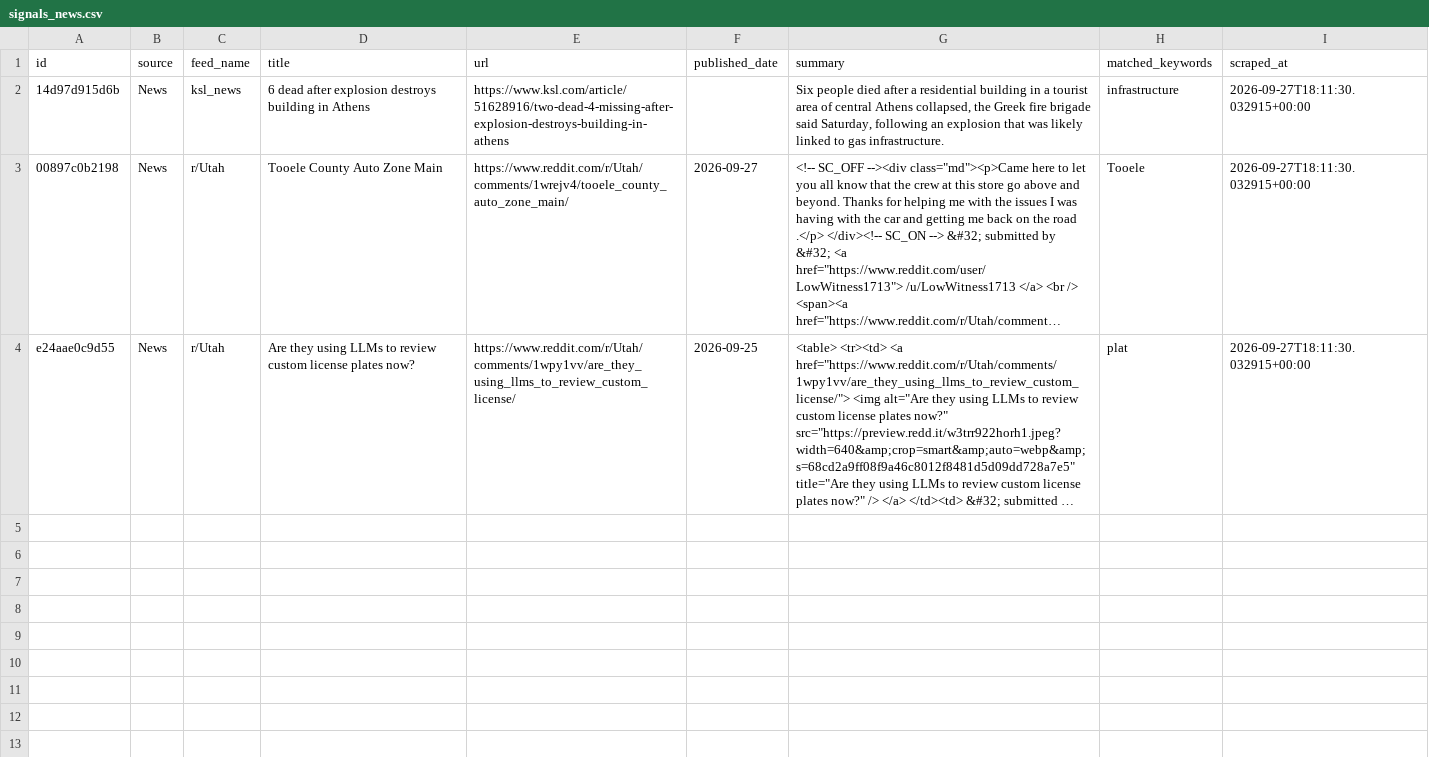
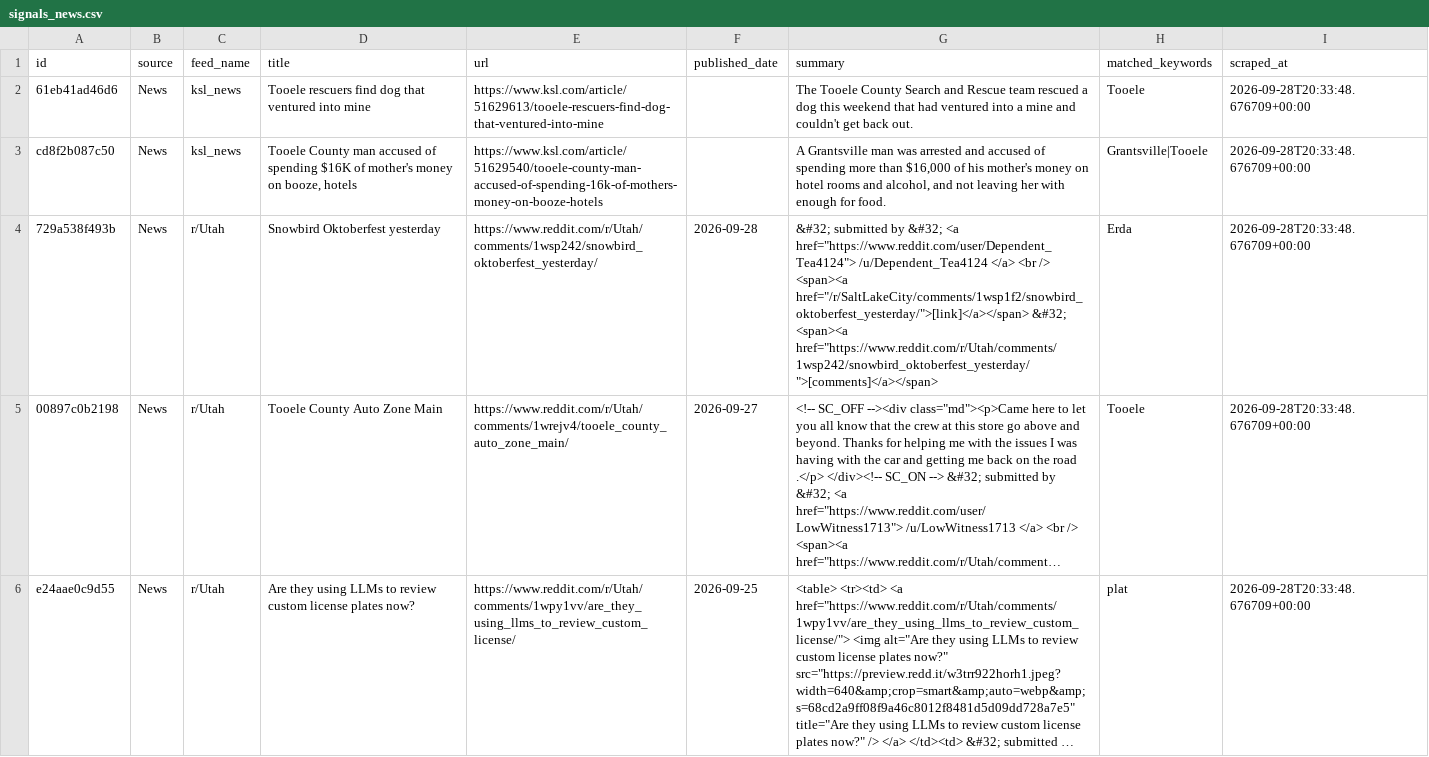
Before and after one commit to camsrigby-hash/tooele-land-intel, a CSV file: data/signals_news.csv, drawn as a sheet; long unchanged cells end in …; addresses are those after the commit; the diff names each change by its address in the sheet, - before the commit and + after, or states it on an @@ line.

```diff
--- a/data/signals_news.csv
+++ b/data/signals_news.csv
-A2 (id): 14d97d915d6b
+A2 (id): 61eb41ad46d6
-D2 (title): 6 dead after explosion destroys building in Athens
+D2 (title): Tooele rescuers find dog that ventured into mine
-E2 (url): https://www.ksl.com/article/51628916/two-dead-4-missing-after-explosion-destroys-building-in-athens
+E2 (url): https://www.ksl.com/article/51629613/tooele-rescuers-find-dog-that-ventured-into-mine
-G2 (summary): Six people died after a residential building in a tourist area of central Athens collapsed, the Greek fire brigade said Saturday, following an explosion that was ‌likely linked to gas infrastructure.
+G2 (summary): The Tooele County Search and Rescue team rescued a dog this weekend that had ventured into a mine and couldn't get back out.
-H2 (matched_keywords): infrastructure
+H2 (matched_keywords): Tooele
-I2 (scraped_at): 2026-09-27T18:11:30.032915+00:00
+I2 (scraped_at): 2026-09-28T20:33:48.676709+00:00
+row 3: cd8f2b087c50 | News | ksl_news | Tooele County man accused of spending $16K of mother's money on booze, hotels | https://www.ksl.com/article/51629540/tooele-county-man-accused-of-spending-16k-of-mothers-money-on-booze-hotels |  | A Grantsville man was arrested and accused of spending more than $16,000 of his mother's money on hotel rooms and alcohol, and not leaving her with enough for food. | Grantsville|Tooele | 2026-09-28T20:33:48.676709+00:00
+row 4: 729a538f493b | News | r/Utah | Snowbird Oktoberfest yesterday | https://www.reddit.com/r/Utah/comments/1wsp242/snowbird_oktoberfest_yesterday/ | 2026-09-28 | &#32; submitted by &#32; <a href="https://www.reddit.com/user/Dependent_Tea4124"> /u/Dependent_Tea4124 </a> <br /> <span><a href="/r/SaltLakeCity/comments/1wsp1f2/snowbird_oktoberfest_yesterday/">[link]</a></span> &#32; <span><a href="https://www.reddit.com/r/Utah/comments/1wsp242/snowbird_oktoberfest_yesterday/">[comments]</a></span> | Erda | 2026-09-28T20:33:48.676709+00:00
-I5:I6 (scraped_at): 2026-09-27T18:11:30.032915+00:00
+I5:I6 (scraped_at): 2026-09-28T20:33:48.676709+00:00
```
Also changed, not shown: data/api_costs.csv, 1 other file.
